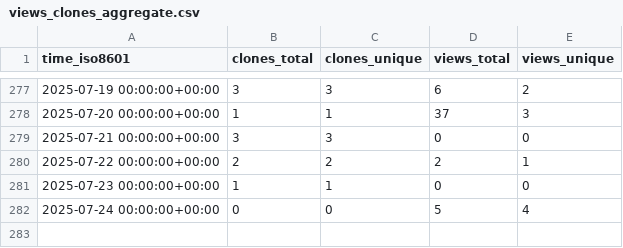
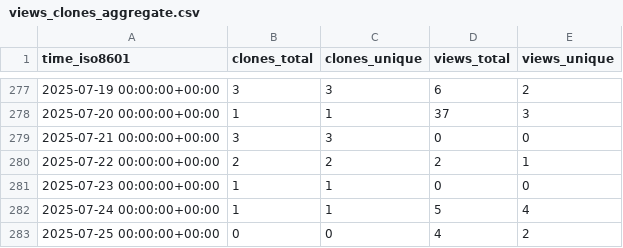
Before and after one commit to peff74/PIR_YX-358A, a CSV file: peff74/PIR_YX-358A/ghrs-data/views_clones_aggregate.csv, drawn as a sheet; only a part is shown, gaps mark what is left out.

```diff
--- a/peff74/PIR_YX-358A/ghrs-data/views_clones_aggregate.csv
+++ b/peff74/PIR_YX-358A/ghrs-data/views_clones_aggregate.csv
@@ -281,2 +281,3 @@ time_iso8601,clones_total,clones_unique,views_total,views_unique
 2025-07-23 00:00:00+00:00,1,1,0,0
-2025-07-24 00:00:00+00:00,0,0,5,4
+2025-07-24 00:00:00+00:00,1,1,5,4
+2025-07-25 00:00:00+00:00,0,0,4,2
```
Also changed, not shown: 1 other file.
